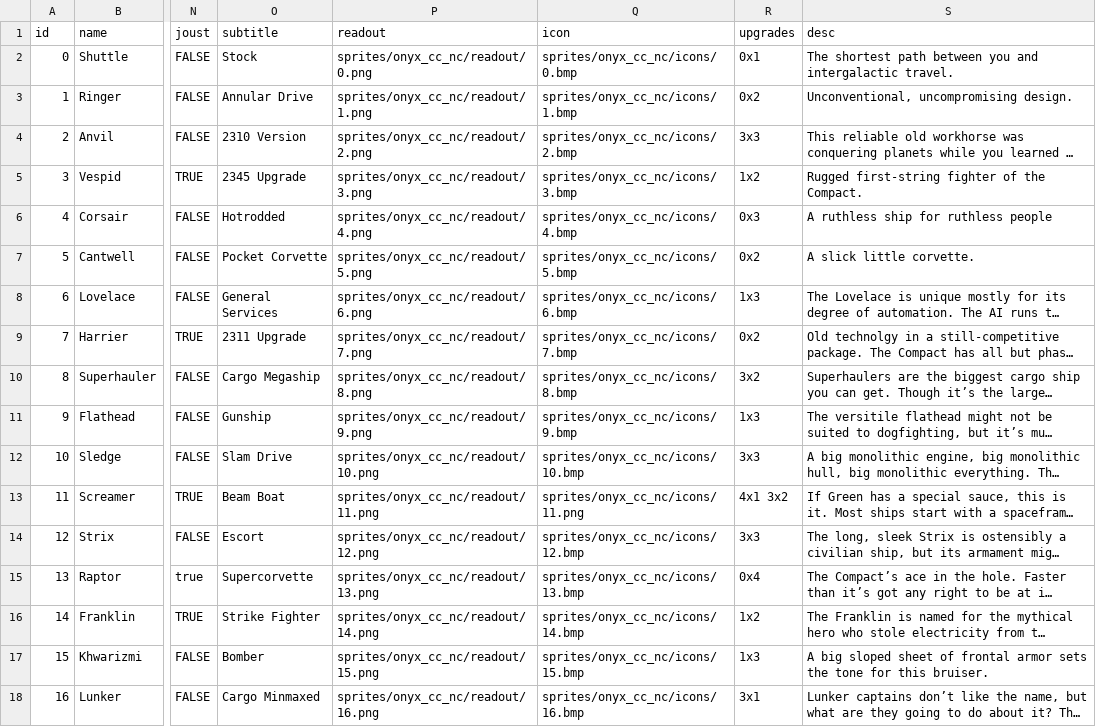
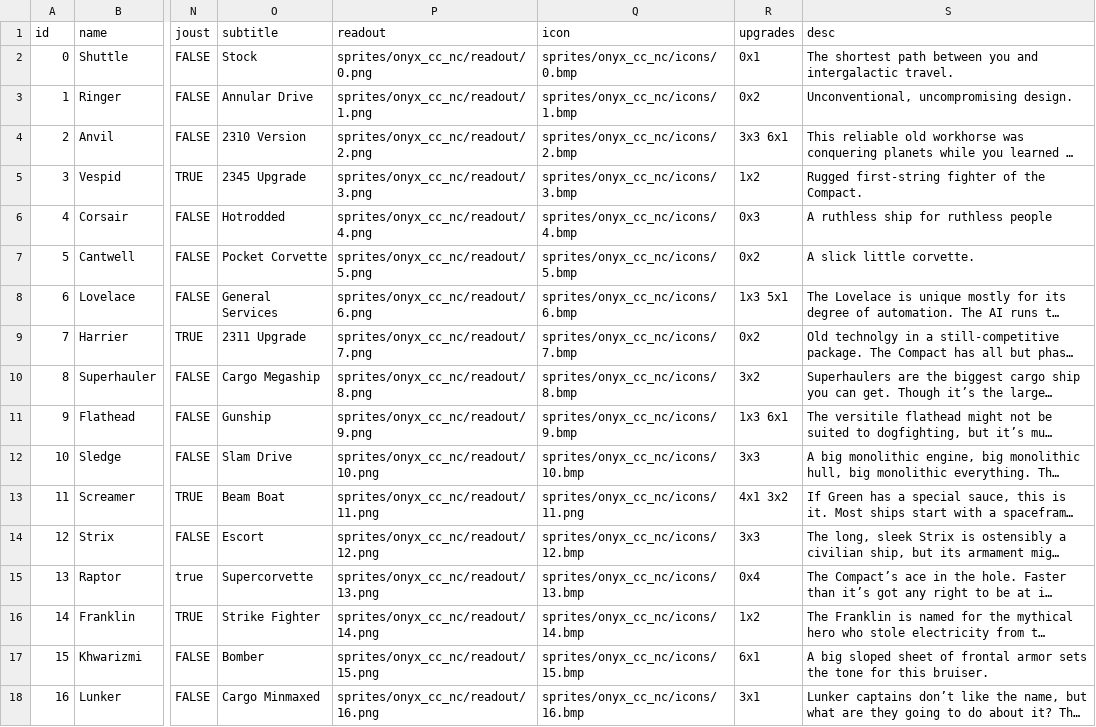
Before and after one commit to EamonnMR/mpevmvp, a CSV file: data/ships.csv, drawn as a sheet; only a part is shown, gaps mark what is left out; long unchanged cells end in …; the diff names each change by its address in the sheet, - before the commit and + after, or states it on an @@ line.

```diff
--- a/data/ships.csv
+++ b/data/ships.csv
-R4 (upgrades): 3x3
+R4 (upgrades): 3x3 6x1
-R8 (upgrades): 1x3
+R8 (upgrades): 1x3 5x1
-R11 (upgrades): 1x3
+R11 (upgrades): 1x3 6x1
-R17 (upgrades): 1x3
+R17 (upgrades): 6x1
```
Also changed, not shown: data/upgrades.csv, data/weapons.csv, 14 other files.
